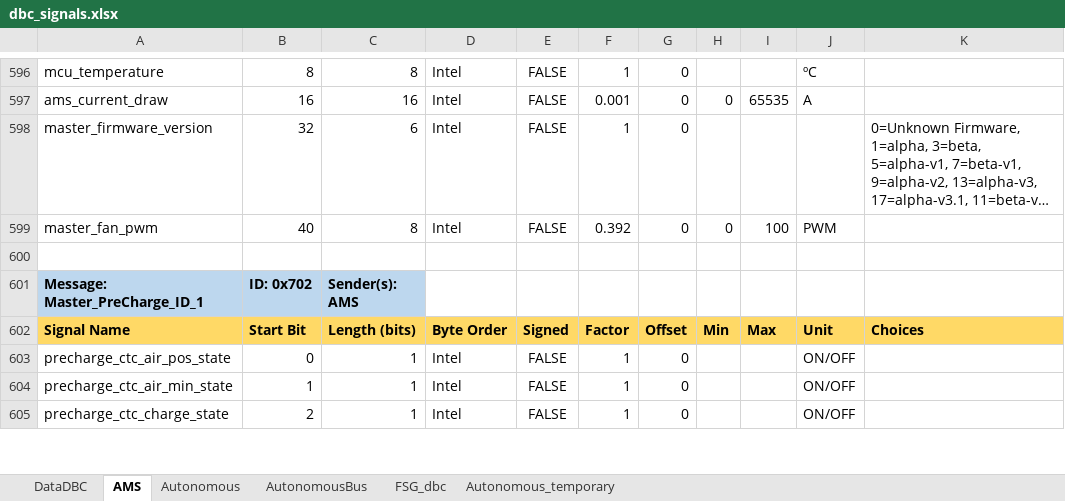
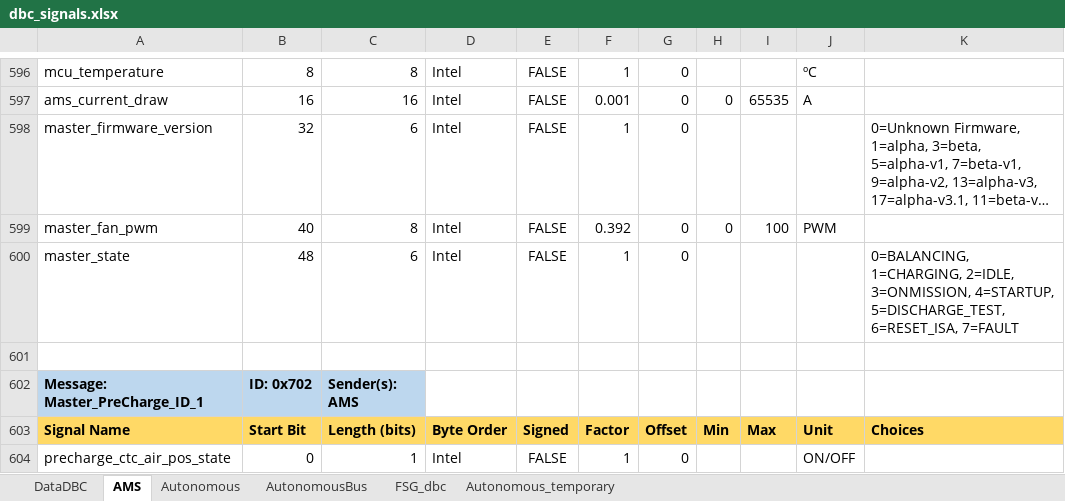
Before and after one commit to FSLART/CAN_DBC, an Excel workbook: dbc_signals.xlsx, sheet AMS, drawn as a sheet; only a part is shown, gaps mark what is left out; the shorter side is filled out with more unchanged rows; long unchanged cells end in …; values as stored, in another font and other column widths than the file's, no borders; the diff names each change by its address in the sheet, - before the commit and + after, or states it on an @@ line.

```diff
--- a/dbc_signals.xlsx (sheet AMS)
+++ b/dbc_signals.xlsx (sheet AMS)
+row 600: master_state | 48 | 6 | Intel | FALSE | 1 | 0 |  |  |  | 0=BALANCING, 1=CHARGING, 2=IDLE, 3=ONMISSION, 4=STARTUP, 5=DISCHARGE_TEST, 6=RESET_ISA, 7=FAULT
```
Also changed, not shown: 12 other files.
